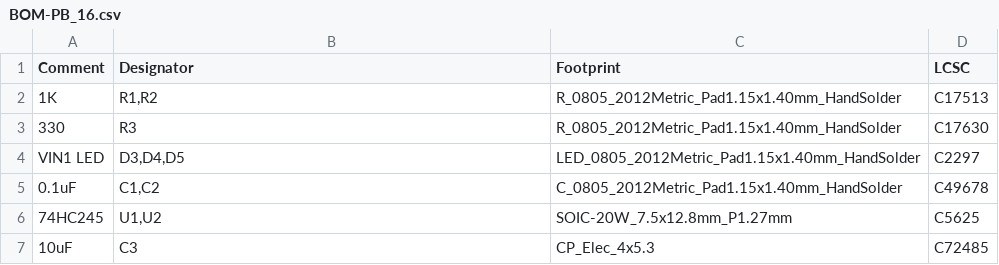
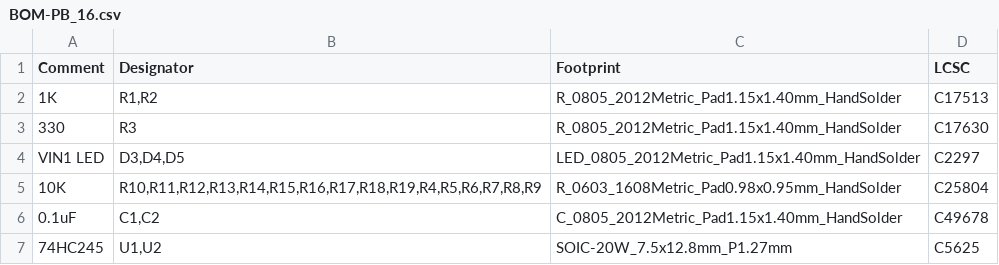
Before and after one commit to computergeek1507/PB_16, a CSV file: 16_Expansion_SMD_24pin/jlcpcb/assembly/BOM-PB_16.csv, drawn as a sheet; only a part is shown; the shorter side is filled out with more unchanged rows; the diff names each change by its address in the sheet, - before the commit and + after, or states it on an @@ line.

```diff
--- a/16_Expansion_SMD_24pin/jlcpcb/assembly/BOM-PB_16.csv
+++ b/16_Expansion_SMD_24pin/jlcpcb/assembly/BOM-PB_16.csv
+row 5: 10K | R10,R11,R12,R13,R14,R15,R16,R17,R18,R19,R4,R5,R6,R7,R8,R9 | R_0603_1608Metric_Pad0.98x0.95mm_HandSolder | C25804
```
Also changed, not shown: 16_Expansion_SMD_24pin/jlcpcb/assembly/POS-PB_16.csv, 51 other files.
